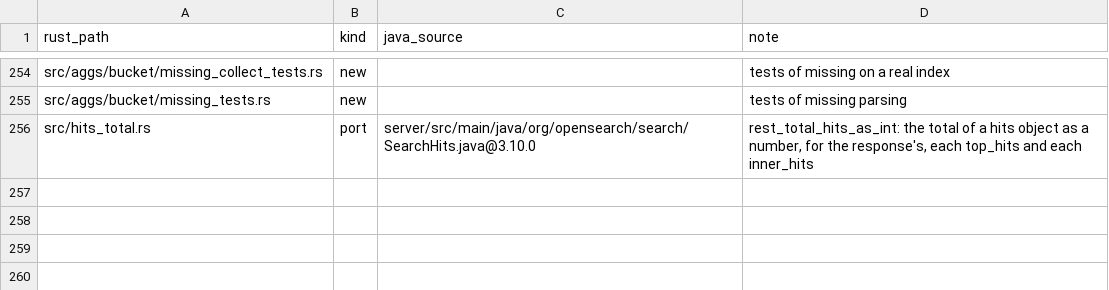
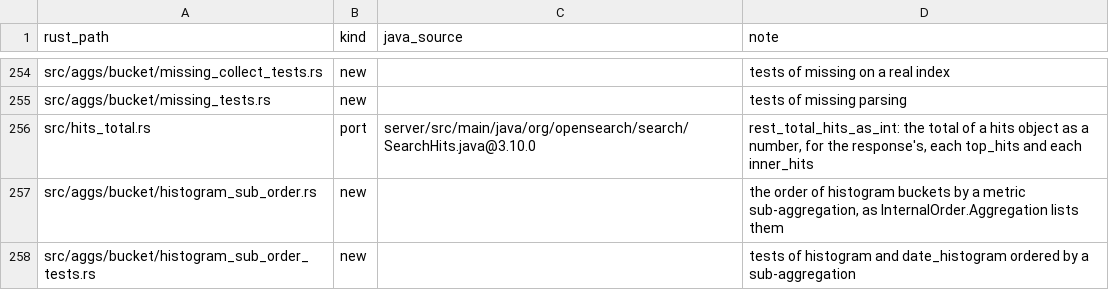
Before and after one commit to huyz0/opensearch-serverless, a TSV file: crates/reader/port-map.tsv, drawn as a sheet; only a part is shown, gaps mark what is left out; the diff names each change by its address in the sheet, - before the commit and + after, or states it on an @@ line.

```diff
--- a/crates/reader/port-map.tsv
+++ b/crates/reader/port-map.tsv
+row 257: src/aggs/bucket/histogram_sub_order.rs | new |  | the order of histogram buckets by a metric sub-aggregation, as InternalOrder.Aggregation lists them
+row 258: src/aggs/bucket/histogram_sub_order_tests.rs | new |  | tests of histogram and date_histogram ordered by a sub-aggregation
```
Also changed, not shown: 14 other files.
